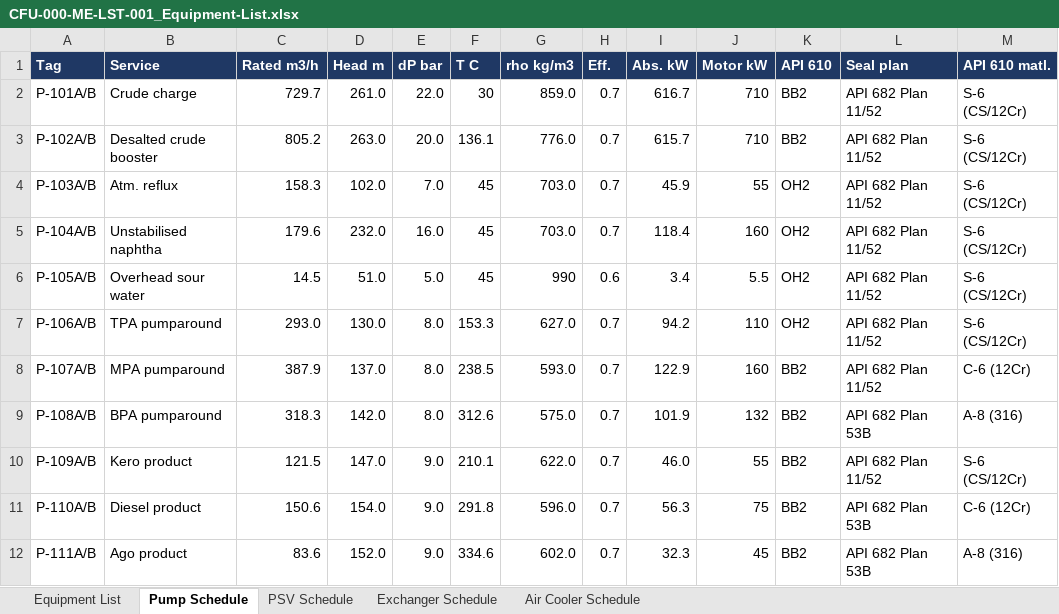
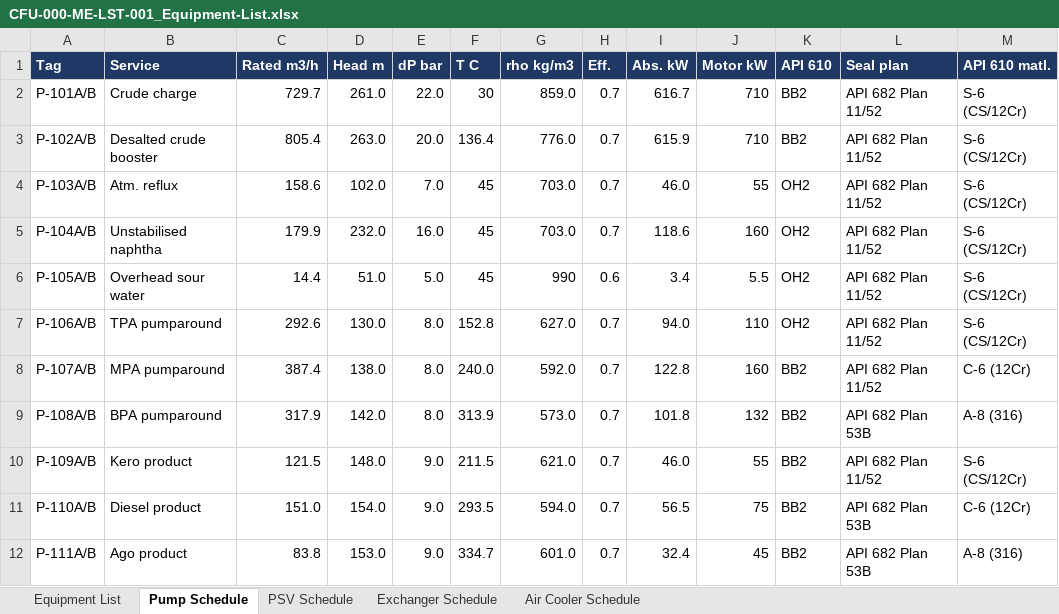
Before and after one commit to thowd223/crude-fractionator, an Excel workbook: deliverables/02-equipment/CFU-000-ME-LST-001_Equipment-List.xlsx, sheet Pump Schedule, drawn as a sheet; only a part is shown; values as stored, in another font and other column widths than the file's, no borders; the diff covers the shown part only; the diff names each change by its address in the sheet, - before the commit and + after, or states it on an @@ line.

```diff
--- a/deliverables/02-equipment/CFU-000-ME-LST-001_Equipment-List.xlsx (sheet Pump Schedule)
+++ b/deliverables/02-equipment/CFU-000-ME-LST-001_Equipment-List.xlsx (sheet Pump Schedule)
-C3 (Rated m3/h): 805.2
+C3 (Rated m3/h): 805.4
-F3 (T C): 136.1
+F3 (T C): 136.4
-I3 (Abs. kW): 615.7
+I3 (Abs. kW): 615.9
-C4 (Rated m3/h): 158.3
+C4 (Rated m3/h): 158.6
-I4 (Abs. kW): 45.9
+I4 (Abs. kW): 46.0
-C5 (Rated m3/h): 179.6
+C5 (Rated m3/h): 179.9
-I5 (Abs. kW): 118.4
+I5 (Abs. kW): 118.6
-C6 (Rated m3/h): 14.5
+C6 (Rated m3/h): 14.4
-C7 (Rated m3/h): 293.0
+C7 (Rated m3/h): 292.6
-F7 (T C): 153.3
+F7 (T C): 152.8
-I7 (Abs. kW): 94.2
+I7 (Abs. kW): 94.0
-C8 (Rated m3/h): 387.9
+C8 (Rated m3/h): 387.4
-D8 (Head m): 137.0
+D8 (Head m): 138.0
-F8 (T C): 238.5
+F8 (T C): 240.0
-G8 (rho kg/m3): 593.0
+G8 (rho kg/m3): 592.0
-I8 (Abs. kW): 122.9
+I8 (Abs. kW): 122.8
-C9 (Rated m3/h): 318.3
+C9 (Rated m3/h): 317.9
-F9 (T C): 312.6
+F9 (T C): 313.9
-G9 (rho kg/m3): 575.0
+G9 (rho kg/m3): 573.0
-I9 (Abs. kW): 101.9
+I9 (Abs. kW): 101.8
-D10 (Head m): 147.0
+D10 (Head m): 148.0
-F10 (T C): 210.1
+F10 (T C): 211.5
-G10 (rho kg/m3): 622.0
+G10 (rho kg/m3): 621.0
-C11 (Rated m3/h): 150.6
+C11 (Rated m3/h): 151.0
-F11 (T C): 291.8
+F11 (T C): 293.5
-G11 (rho kg/m3): 596.0
+G11 (rho kg/m3): 594.0
-I11 (Abs. kW): 56.3
+I11 (Abs. kW): 56.5
-C12 (Rated m3/h): 83.6
+C12 (Rated m3/h): 83.8
-D12 (Head m): 152.0
+D12 (Head m): 153.0
-F12 (T C): 334.6
+F12 (T C): 334.7
-G12 (rho kg/m3): 602.0
+G12 (rho kg/m3): 601.0
-I12 (Abs. kW): 32.3
+I12 (Abs. kW): 32.4
```
Also changed, not shown: 17 edited cells elsewhere in this sheet, sheet Equipment List, sheet Exchanger Schedule, sheet PSV Schedule, sheet Air Cooler Schedule, 9 other files.
